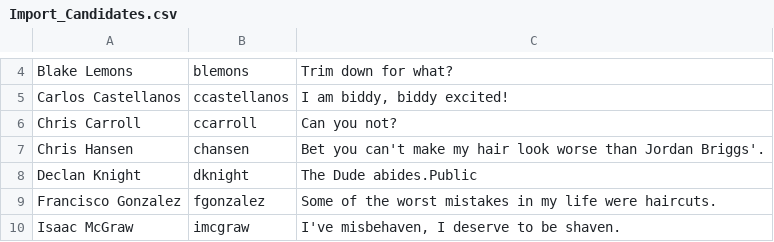
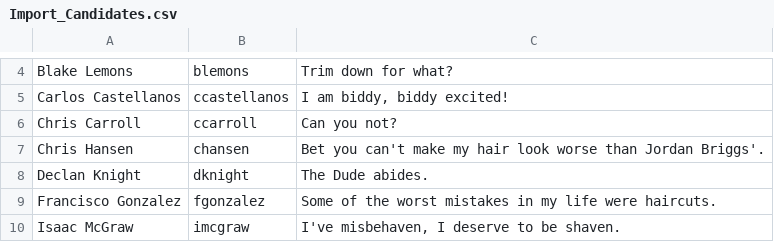
Before and after one commit to jwagenet/cutthechi-rails, a CSV file: Import_Candidates.csv, drawn as a sheet; only a part is shown, gaps mark what is left out.

Commit message:
Again

```diff
--- a/Import_Candidates.csv
+++ b/Import_Candidates.csv
@@ -7,3 +7,3 @@ Chris Carroll,ccarroll,"Can you not?"
 Chris Hansen,chansen,"Bet you can't make my hair look worse than Jordan Briggs'."
-Declan Knight,dknight,"The Dude abides."Public
+Declan Knight,dknight,"The Dude abides."
 Francisco Gonzalez,fgonzalez,"Some of the worst mistakes in my life were haircuts."
```
